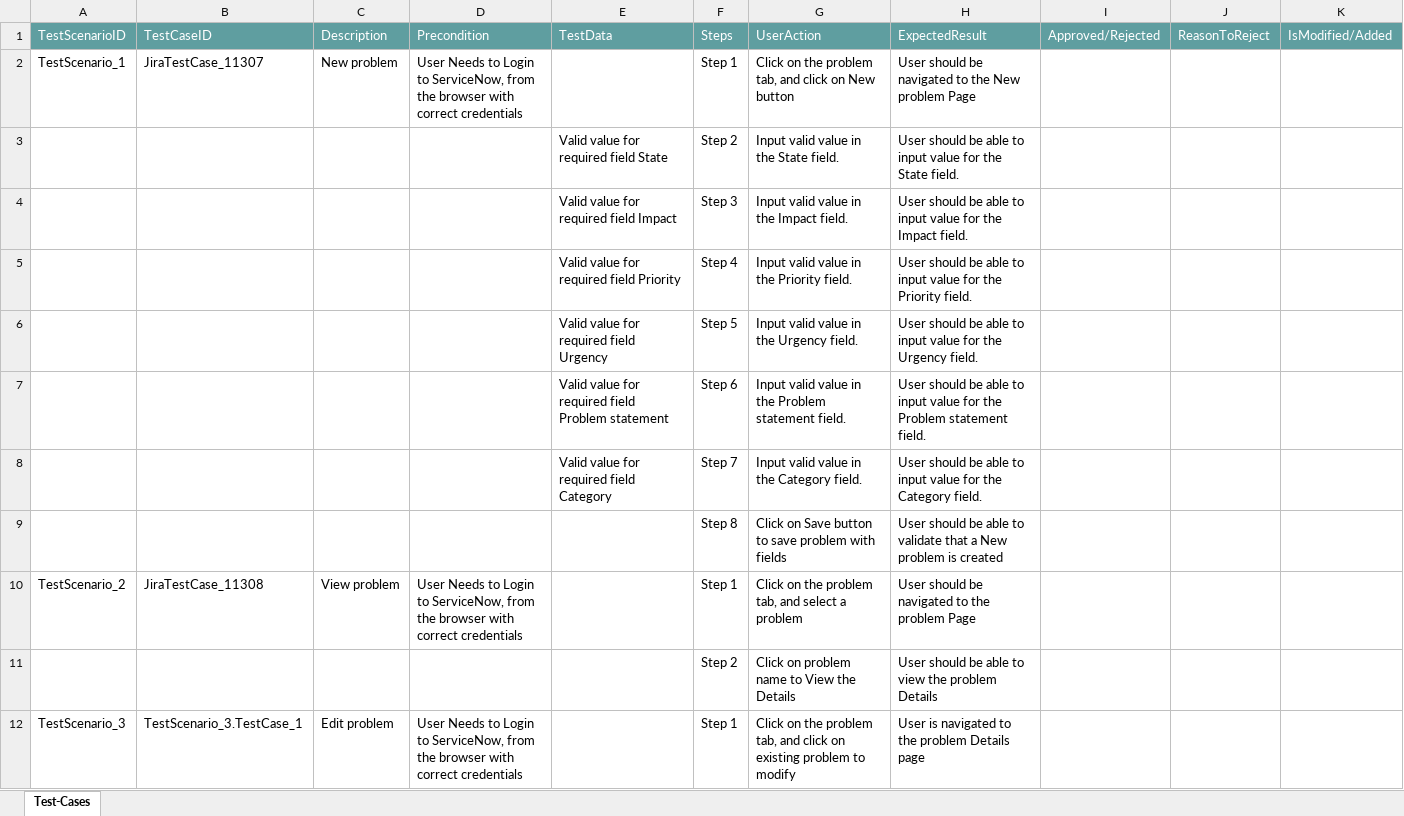
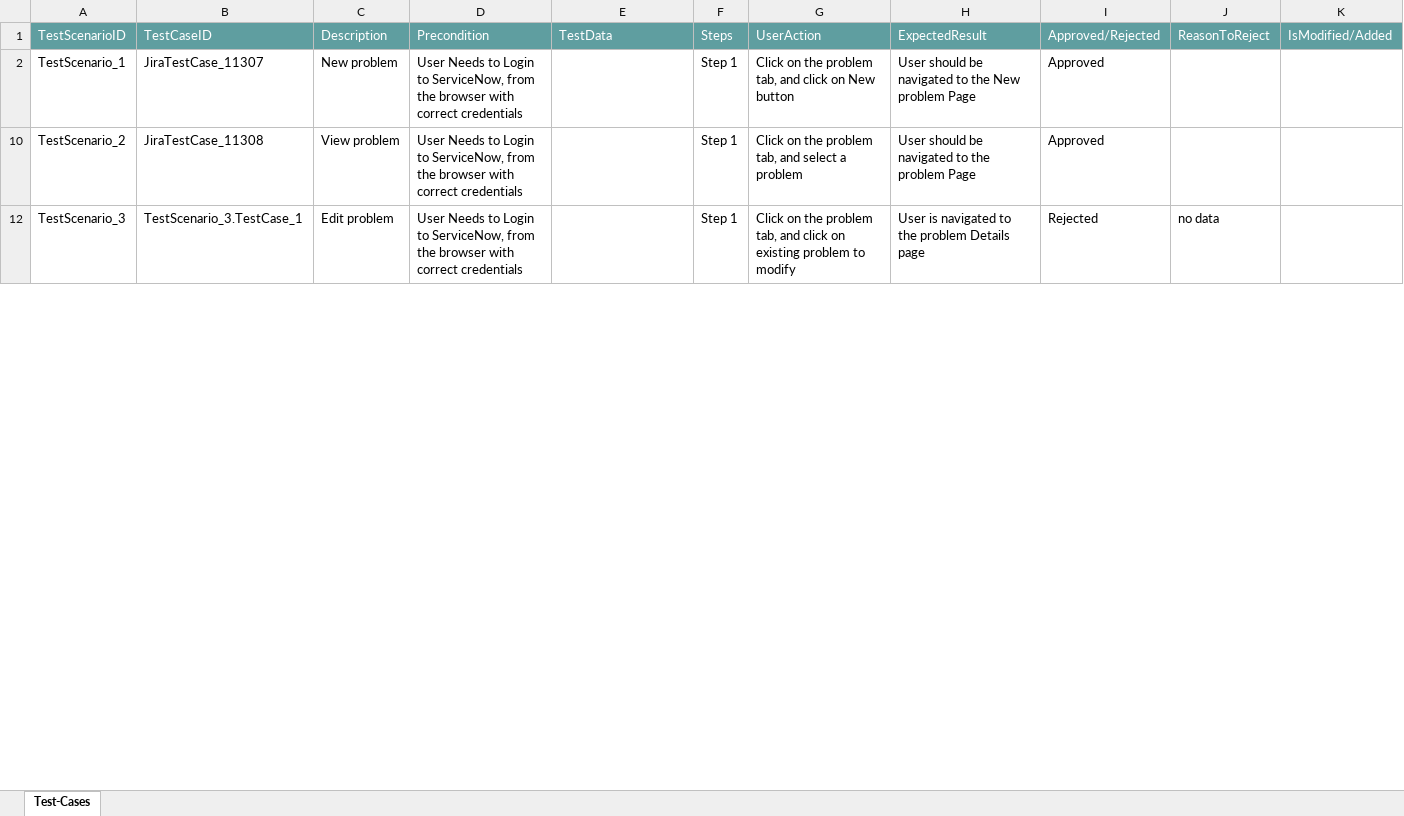
Before and after one commit to ShaikMohamedIrfan/KavyaJeeraTst, an Excel workbook: tp_pack1.xlsx, sheet Test-Cases, drawn as a sheet; only a part is shown; values as stored, in another font and other column widths than the file's, no borders; table styles not drawn; the diff covers the shown part only; the diff names each change by its address in the sheet, - before the commit and + after, or states it on an @@ line.

Commit message:
Add files via upload

```diff
--- a/tp_pack1.xlsx (sheet Test-Cases)
+++ b/tp_pack1.xlsx (sheet Test-Cases)
-I2: (empty)
+I2: Approved
@@ row 3 hidden:  |  |  |  | Valid value for required field State | Step 2 | Input valid value in the State field. | User should be able to input value for the State field. @@
@@ row 4 hidden:  |  |  |  | Valid value for required field Impact | Step 3 | Input valid value in the Impact field. | User should be able to input value for the Impact field. @@
@@ row 5 hidden:  |  |  |  | Valid value for required field Priority | Step 4 | Input valid value in the Priority field. | User should be able to input value for the Priority field. @@
@@ row 6 hidden:  |  |  |  | Valid value for required field Urgency | Step 5 | Input valid value in the Urgency field. | User should be able to input value for the Urgency field. @@
@@ row 7 hidden:  |  |  |  | Valid value for required field Problem statement | Step 6 | Input valid value in the Problem statement field. | User should be able to input value for the Problem statement field. @@
@@ row 8 hidden:  |  |  |  | Valid value for required field Category | Step 7 | Input valid value in the Category field. | User should be able to input value for the Category field. @@
@@ row 9 hidden:  |  |  |  |  | Step 8 | Click on Save button to save problem with fields | User should be able to validate that a New problem is created @@
-I10: (empty)
+I10: Approved
@@ row 11 hidden:  |  |  |  |  | Step 2 | Click on problem name to View the Details | User should be able to view the problem Details @@
-I12: (empty)
+I12: Rejected
-J12: (empty)
+J12: no data
```
Also changed, not shown: 9 hidden or unhidden rows and 2 edited cells elsewhere in this sheet.
